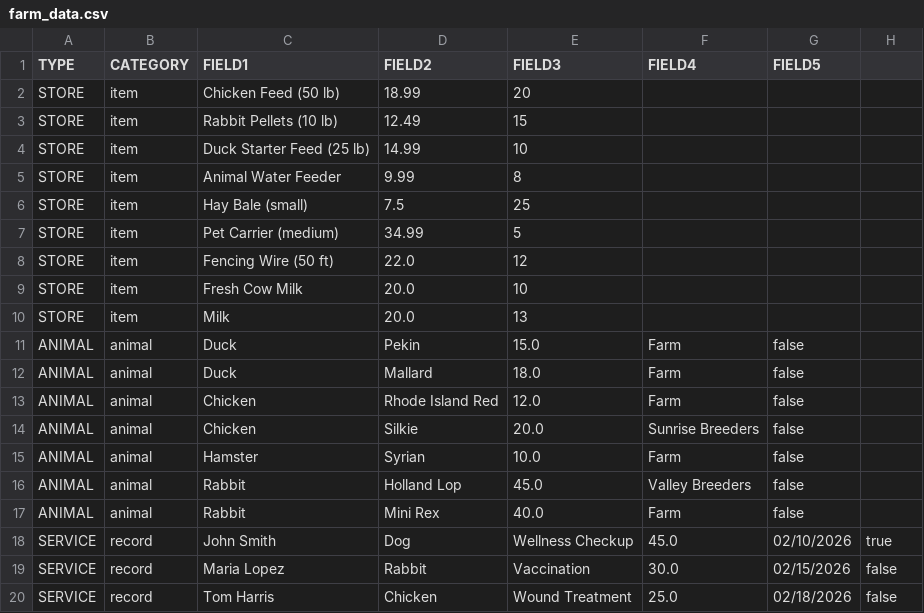
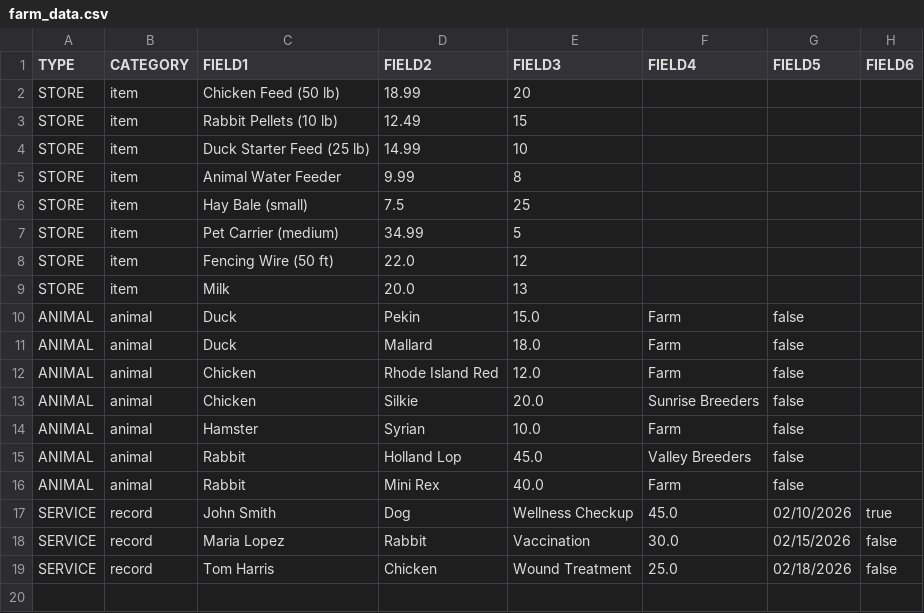
Before and after one commit to aryan-kandula/CSC-251-GROUP-3, a CSV file: Group_Farm_Project/farm_data.csv, drawn as a sheet; the diff names each change by its address in the sheet, - before the commit and + after, or states it on an @@ line.

Commit message:
Add FIELD6 column to farm_data.csv
Added FIELD6 to all entries in farm_data.csv.

```diff
--- a/Group_Farm_Project/farm_data.csv
+++ b/Group_Farm_Project/farm_data.csv
-H1: (empty)
+H1: FIELD6
-row 9: STORE | item | Fresh Cow Milk | 20.0 | 10
```
